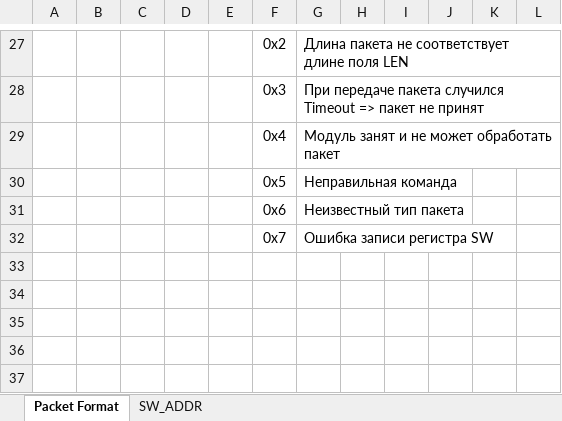
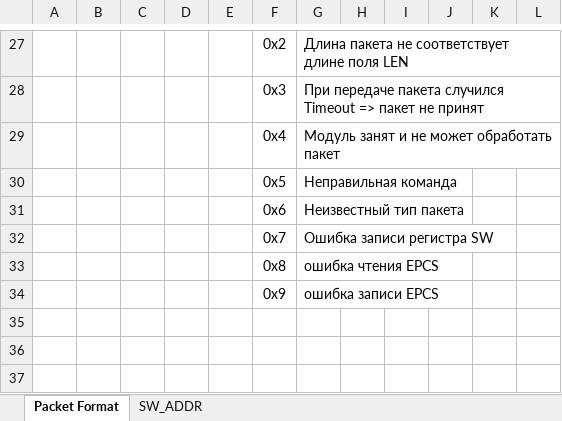
Before and after one commit to dzenmaster/FTDIDeviceControl, an Excel workbook: doc/Serial_Packets.xlsx, sheet Packet Format, drawn as a sheet; only a part is shown, gaps mark what is left out; values as stored, in another font and other column widths than the file's, no borders; the diff names each change by its address in the sheet, - before the commit and + after, or states it on an @@ line.

```diff
--- a/doc/Serial_Packets.xlsx (sheet Packet Format)
+++ b/doc/Serial_Packets.xlsx (sheet Packet Format)
-row 33: (empty)
+row 33:  |  |  |  |  | 0x8 | ошибка чтения EPCS
-row 34: (empty)
+row 34:  |  |  |  |  | 0x9 | ошибка записи EPCS
```
Also changed, not shown: sheet SW_ADDR.
